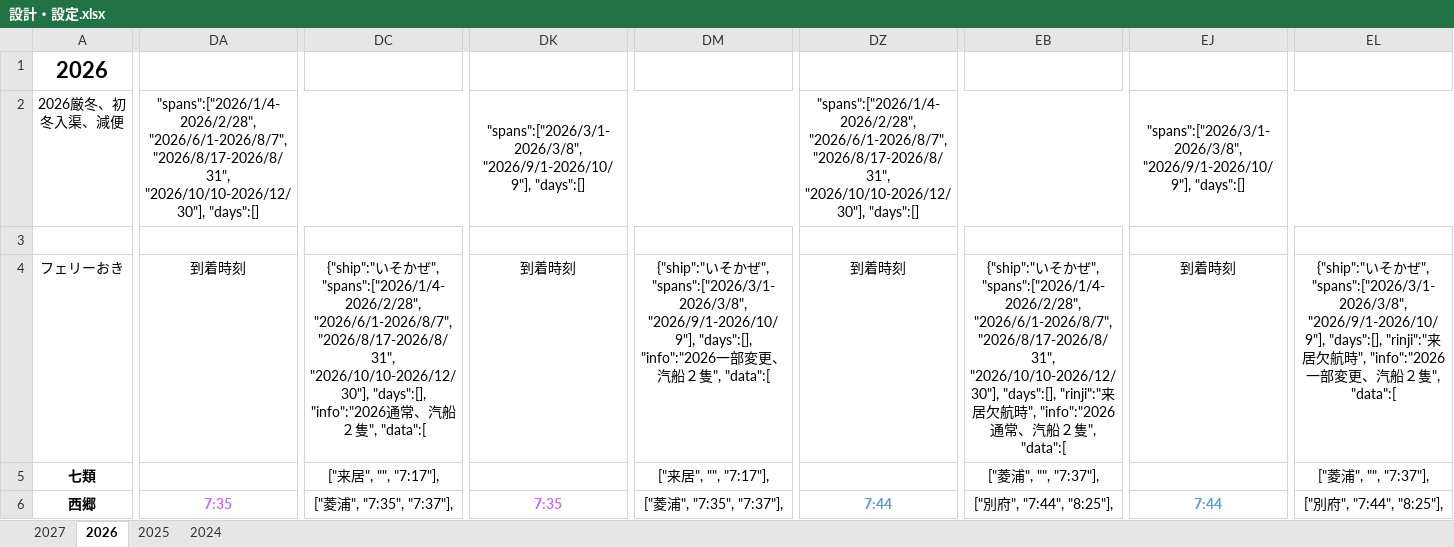
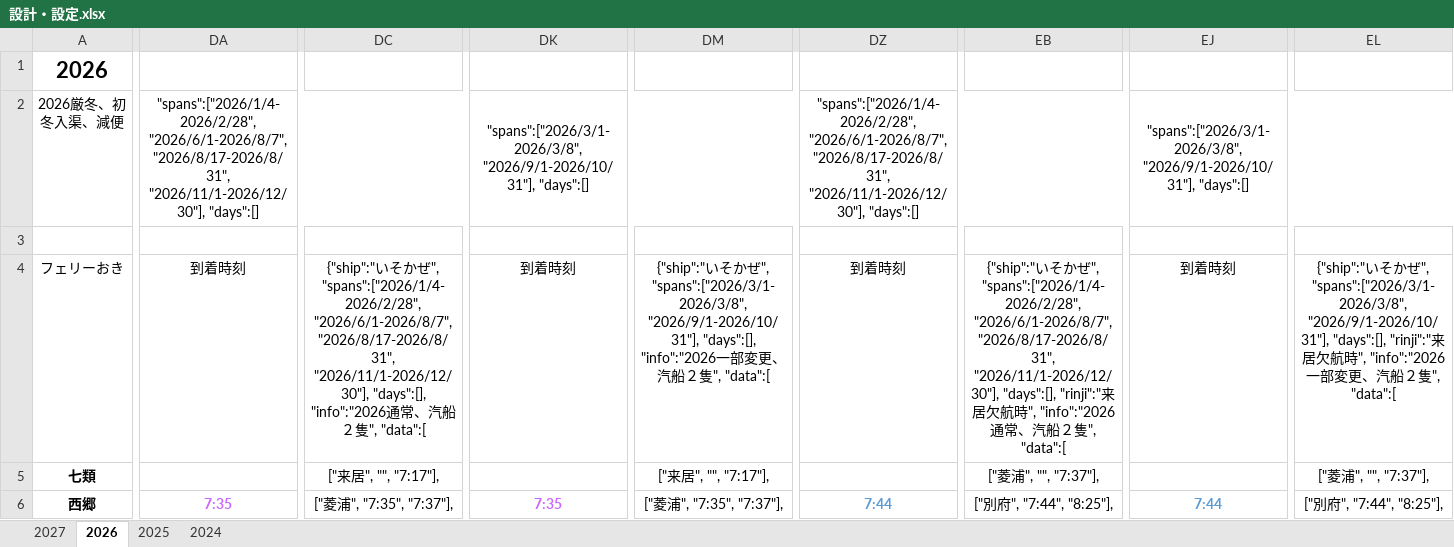
Before and after one commit to okiislandsh/OkiFerries, an Excel workbook: 設計データ他/設計・設定.xlsx, sheet 2026, drawn as a sheet; only a part is shown, gaps mark what is left out; values as stored, in another font and other column widths than the file's, no borders; charts and pictures and conditional formats not drawn; the diff names each change by its address in the sheet, - before the commit and + after, or states it on an @@ line.

```diff
--- a/設計データ他/設計・設定.xlsx (sheet 2026)
+++ b/設計データ他/設計・設定.xlsx (sheet 2026)
-DA2: …"2026/6/1-2026/8/7", "2026/8/17-2026/8/31", "2026/10/10-2026/12/30"], "days":[]
+DA2: …"2026/6/1-2026/8/7", "2026/8/17-2026/8/31", "2026/11/1-2026/12/30"], "days":[]
-DK2: "spans":["2026/3/1-2026/3/8", "2026/9/1-2026/10/9"], "days":[]
+DK2: "spans":["2026/3/1-2026/3/8", "2026/9/1-2026/10/31"], "days":[]
-DZ2: …"2026/6/1-2026/8/7", "2026/8/17-2026/8/31", "2026/10/10-2026/12/30"], "days":[]
+DZ2: …"2026/6/1-2026/8/7", "2026/8/17-2026/8/31", "2026/11/1-2026/12/30"], "days":[]
-EJ2: "spans":["2026/3/1-2026/3/8", "2026/9/1-2026/10/9"], "days":[]
+EJ2: "spans":["2026/3/1-2026/3/8", "2026/9/1-2026/10/31"], "days":[]
-DC4: …"2026/6/1-2026/8/7", "2026/8/17-2026/8/31", "2026/10/10-2026/12/30"], "days":[], "info":"2026…
+DC4: …"2026/6/1-2026/8/7", "2026/8/17-2026/8/31", "2026/11/1-2026/12/30"], "days":[], "info":"2026…
-DM4: …", "spans":["2026/3/1-2026/3/8", "2026/9/1-2026/10/9"], "days":[], "info":"2026…
+DM4: …", "spans":["2026/3/1-2026/3/8", "2026/9/1-2026/10/31"], "days":[], "info":"2026…
-EB4: …"2026/6/1-2026/8/7", "2026/8/17-2026/8/31", "2026/10/10-2026/12/30"], "days":[], "rinji":"…
+EB4: …"2026/6/1-2026/8/7", "2026/8/17-2026/8/31", "2026/11/1-2026/12/30"], "days":[], "rinji":"…
-EL4: …", "spans":["2026/3/1-2026/3/8", "2026/9/1-2026/10/9"], "days":[], "rinji":"…
+EL4: …", "spans":["2026/3/1-2026/3/8", "2026/9/1-2026/10/31"], "days":[], "rinji":"…
```
Also changed, not shown: sheet 2027, charts or pictures, 13 other files.
